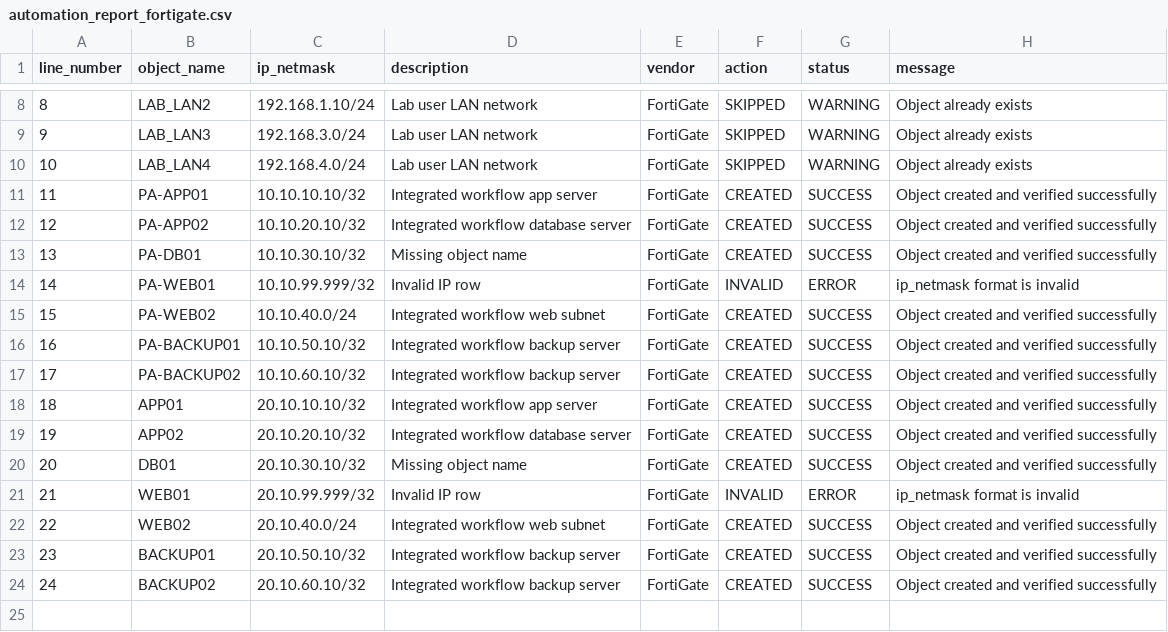
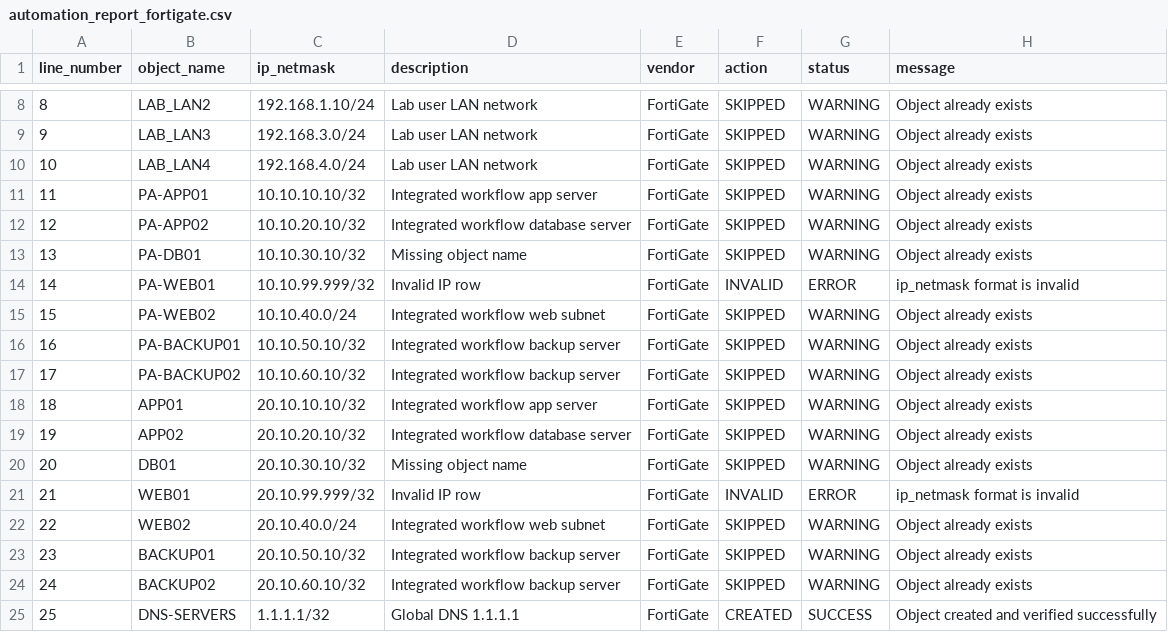
Before and after one commit to fgttrainer594/Network_Automation_June2026, a CSV file: automation_report_fortigate.csv, drawn as a sheet; only a part is shown, gaps mark what is left out.

```diff
--- a/automation_report_fortigate.csv
+++ b/automation_report_fortigate.csv
@@ -10,15 +10,16 @@ line_number,object_name,ip_netmask,description,vendor,action,status,message
 10,LAB_LAN4,192.168.4.0/24,Lab user LAN network,FortiGate,SKIPPED,WARNING,Object already exists
-11,PA-APP01,10.10.10.10/32,Integrated workflow app server,FortiGate,CREATED,SUCCESS,Object created and verified successfully
-12,PA-APP02,10.10.20.10/32,Integrated workflow database server,FortiGate,CREATED,SUCCESS,Object created and verified successfully
-13,PA-DB01,10.10.30.10/32,Missing object name,FortiGate,CREATED,SUCCESS,Object created and verified successfully
+11,PA-APP01,10.10.10.10/32,Integrated workflow app server,FortiGate,SKIPPED,WARNING,Object already exists
+12,PA-APP02,10.10.20.10/32,Integrated workflow database server,FortiGate,SKIPPED,WARNING,Object already exists
+13,PA-DB01,10.10.30.10/32,Missing object name,FortiGate,SKIPPED,WARNING,Object already exists
 14,PA-WEB01,10.10.99.999/32,Invalid IP row,FortiGate,INVALID,ERROR,ip_netmask format is invalid
-15,PA-WEB02,10.10.40.0/24,Integrated workflow web subnet,FortiGate,CREATED,SUCCESS,Object created and verified successfully
-16,PA-BACKUP01,10.10.50.10/32,Integrated workflow backup server,FortiGate,CREATED,SUCCESS,Object created and verified successfully
-17,PA-BACKUP02,10.10.60.10/32,Integrated workflow backup server,FortiGate,CREATED,SUCCESS,Object created and verified successfully
-18,APP01,20.10.10.10/32,Integrated workflow app server,FortiGate,CREATED,SUCCESS,Object created and verified successfully
-19,APP02,20.10.20.10/32,Integrated workflow database server,FortiGate,CREATED,SUCCESS,Object created and verified successfully
-20,DB01,20.10.30.10/32,Missing object name,FortiGate,CREATED,SUCCESS,Object created and verified successfully
+15,PA-WEB02,10.10.40.0/24,Integrated workflow web subnet,FortiGate,SKIPPED,WARNING,Object already exists
+16,PA-BACKUP01,10.10.50.10/32,Integrated workflow backup server,FortiGate,SKIPPED,WARNING,Object already exists
+17,PA-BACKUP02,10.10.60.10/32,Integrated workflow backup server,FortiGate,SKIPPED,WARNING,Object already exists
+18,APP01,20.10.10.10/32,Integrated workflow app server,FortiGate,SKIPPED,WARNING,Object already exists
+19,APP02,20.10.20.10/32,Integrated workflow database server,FortiGate,SKIPPED,WARNING,Object already exists
+20,DB01,20.10.30.10/32,Missing object name,FortiGate,SKIPPED,WARNING,Object already exists
 21,WEB01,20.10.99.999/32,Invalid IP row,FortiGate,INVALID,ERROR,ip_netmask format is invalid
-22,WEB02,20.10.40.0/24,Integrated workflow web subnet,FortiGate,CREATED,SUCCESS,Object created and verified successfully
-23,BACKUP01,20.10.50.10/32,Integrated workflow backup server,FortiGate,CREATED,SUCCESS,Object created and verified successfully
-24,BACKUP02,20.10.60.10/32,Integrated workflow backup server,FortiGate,CREATED,SUCCESS,Object created and verified successfully
+22,WEB02,20.10.40.0/24,Integrated workflow web subnet,FortiGate,SKIPPED,WARNING,Object already exists
+23,BACKUP01,20.10.50.10/32,Integrated workflow backup server,FortiGate,SKIPPED,WARNING,Object already exists
+24,BACKUP02,20.10.60.10/32,Integrated workflow backup server,FortiGate,SKIPPED,WARNING,Object already exists
+25,DNS-SERVERS,1.1.1.1/32,Global DNS 1.1.1.1,FortiGate,CREATED,SUCCESS,Object created and verified successfully
```
Also changed, not shown: objects.csv, 47 other files.
